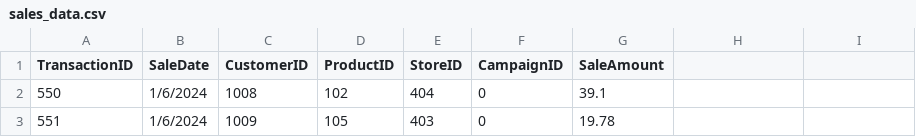
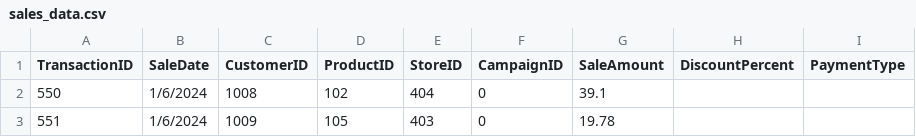
Before and after one commit to mokeyzz1/smart-store-moses, a CSV file: data/raw/sales_data.csv, drawn as a sheet; only a part is shown.

```diff
--- a/data/raw/sales_data.csv
+++ b/data/raw/sales_data.csv
@@ -1,2 +1,2 @@
-TransactionID,SaleDate,CustomerID,ProductID,StoreID,CampaignID,SaleAmount
+TransactionID,SaleDate,CustomerID,ProductID,StoreID,CampaignID,SaleAmount,DiscountPercent,PaymentType
 550,1/6/2024,1008,102,404,0,39.1
```
Also changed, not shown: data/raw/customers_data.csv, data/raw/products_data.csv.
